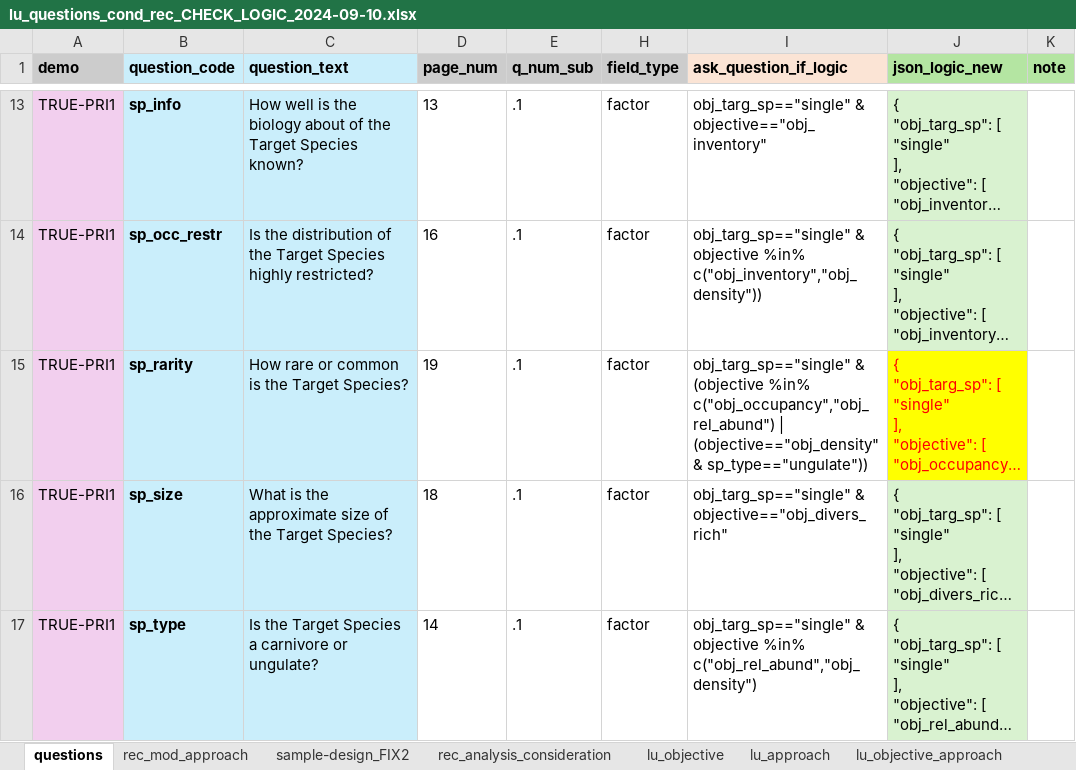
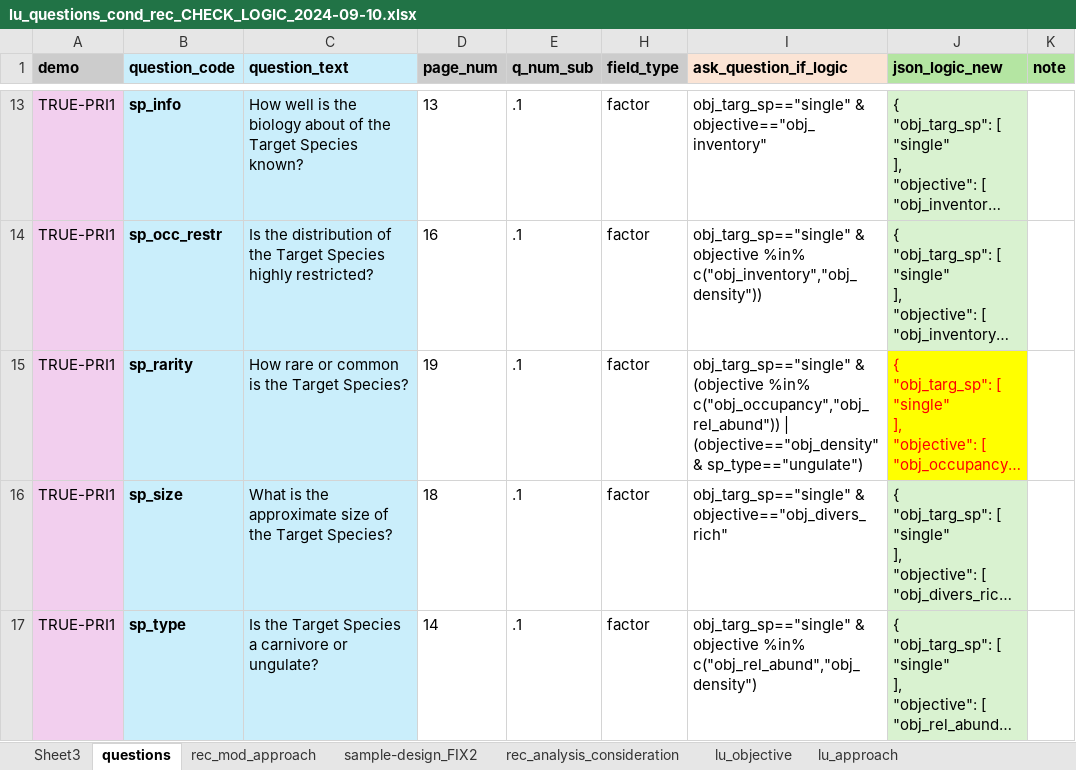
Before and after one commit to AB-RCSC/rc-decision-support-tool, an Excel workbook: 01_notebooks_jsoncsv_new_copy/check_logic_2024-09-10/lu_questions_cond_rec_CHECK_LOGIC_2024-09-10.xlsx, sheet questions, drawn as a sheet; only a part is shown, gaps mark what is left out; long unchanged cells end in …; values as stored, in another font and other column widths than the file's, no borders; conditional formats not drawn; the diff names each change by its address in the sheet, - before the commit and + after, or states it on an @@ line.

```diff
--- a/01_notebooks_jsoncsv_new_copy/check_logic_2024-09-10/lu_questions_cond_rec_CHECK_LOGIC_2024-09-10.xlsx (sheet questions)
+++ b/01_notebooks_jsoncsv_new_copy/check_logic_2024-09-10/lu_questions_cond_rec_CHECK_LOGIC_2024-09-10.xlsx (sheet questions)
+sheet tab: Sheet3
-I15 (ask_question_if_logic): …(objective %in% c("obj_occupancy","obj_rel_abund") | (objective=="obj_density" & sp_type=="ungulate"))
+I15 (ask_question_if_logic): …(objective %in% c("obj_occupancy","obj_rel_abund")) | (objective=="obj_density" & sp_type=="ungulate")
```
Also changed, not shown: sheet sample-design_FIX2, sheet rec_analysis_consideration, formulas that keep their value, 2 other files.
